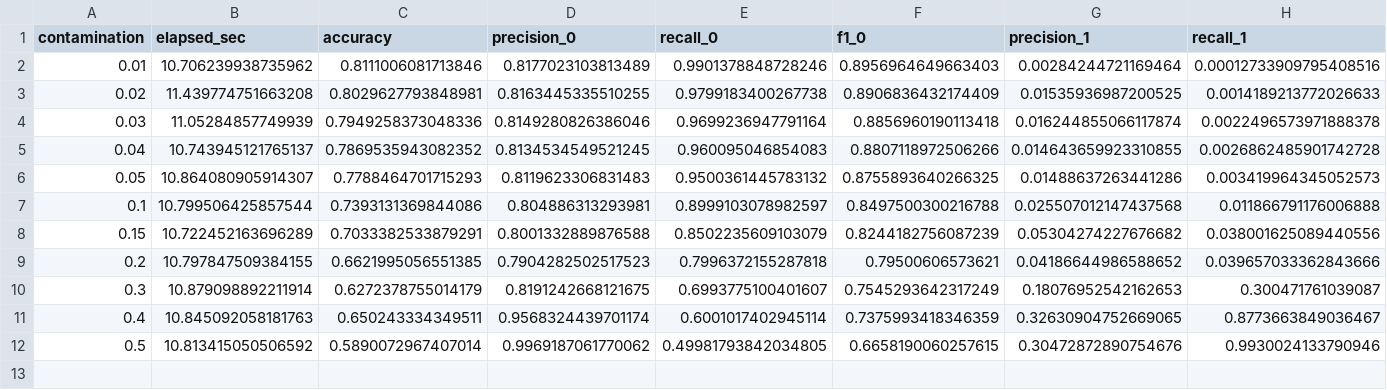
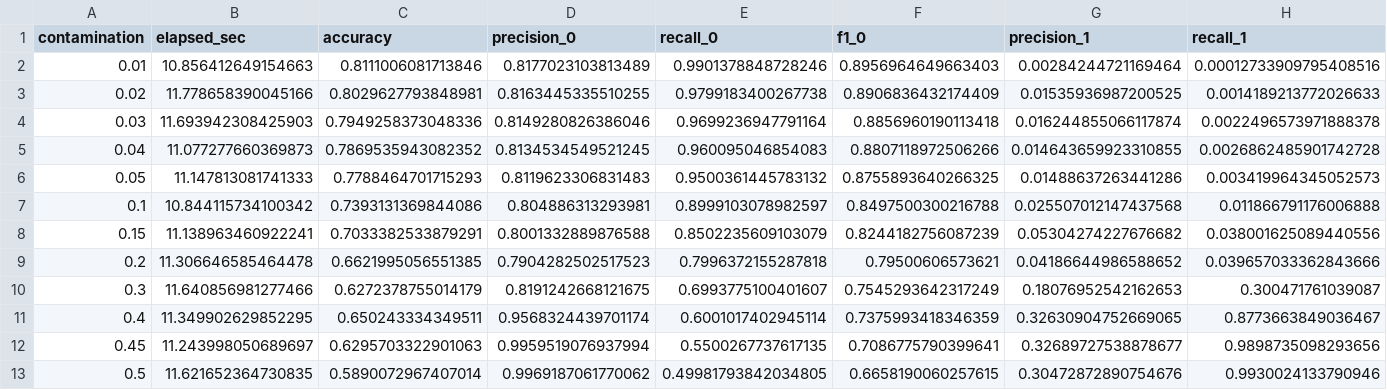
Before and after one commit to meryphone/network-intrusion-detection-AI, a CSV file: evaluation/eval_isoForest/iso_forest_eval_summary.csv, drawn as a sheet; only a part is shown; addresses are those after the commit; rows hold the shown columns only; the diff names each change by its address in the sheet, - before the commit and + after, or states it on an @@ line.

```diff
--- a/evaluation/eval_isoForest/iso_forest_eval_summary.csv
+++ b/evaluation/eval_isoForest/iso_forest_eval_summary.csv
-B2 (elapsed_sec): 10.706239938735962
+B2 (elapsed_sec): 10.856412649154663
-B3 (elapsed_sec): 11.439774751663208
+B3 (elapsed_sec): 11.778658390045166
-B4 (elapsed_sec): 11.05284857749939
+B4 (elapsed_sec): 11.693942308425903
-B5 (elapsed_sec): 10.743945121765137
+B5 (elapsed_sec): 11.077277660369873
-B6 (elapsed_sec): 10.864080905914307
+B6 (elapsed_sec): 11.147813081741333
-B7 (elapsed_sec): 10.799506425857544
+B7 (elapsed_sec): 10.844115734100342
-B8 (elapsed_sec): 10.722452163696289
+B8 (elapsed_sec): 11.138963460922241
-B9 (elapsed_sec): 10.797847509384155
+B9 (elapsed_sec): 11.306646585464478
-B10 (elapsed_sec): 10.879098892211914
+B10 (elapsed_sec): 11.640856981277466
-B11 (elapsed_sec): 10.845092058181763
+B11 (elapsed_sec): 11.349902629852295
+row 12: 0.45 | 11.243998050689697 | 0.6295703322901063 | 0.9959519076937994 | 0.5500267737617135 | 0.7086775790399641 | 0.32689727538878677 | 0.9898735098293656
-B13 (elapsed_sec): 10.813415050506592
+B13 (elapsed_sec): 11.621652364730835
```
Also changed, not shown: 29 other files.
